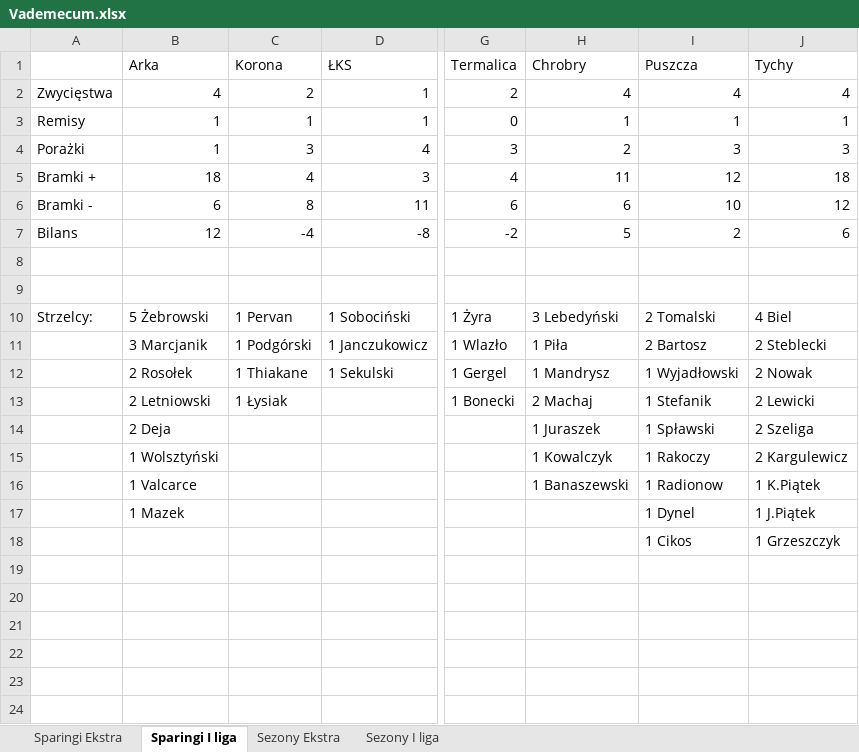
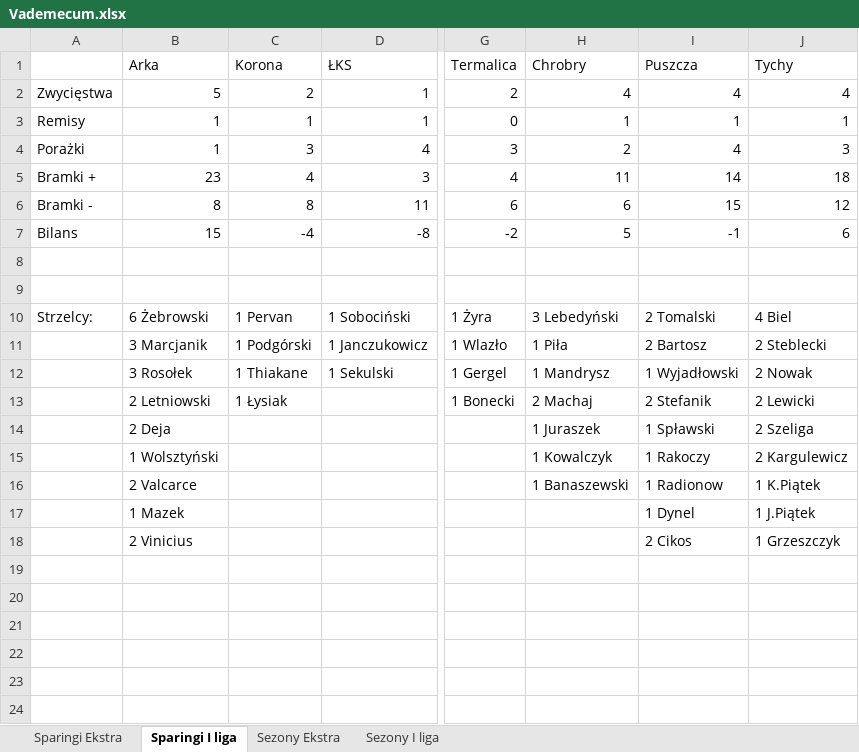
Before and after one commit to mmarcinowski/Football-season-Poisson-model, an Excel workbook: Vademecum.xlsx, sheet Sparingi I liga, drawn as a sheet; only a part is shown, gaps mark what is left out; values as stored, in another font and other column widths than the file's, no borders; conditional formats not drawn; the diff names each change by its address in the sheet, - before the commit and + after, or states it on an @@ line.

```diff
--- a/Vademecum.xlsx (sheet Sparingi I liga)
+++ b/Vademecum.xlsx (sheet Sparingi I liga)
-B2 (Arka): 4
+B2 (Arka): 5
-I4 (Puszcza): 3
+I4 (Puszcza): 4
-B5 (Arka): 18
+B5 (Arka): 23
-I5 (Puszcza): 12
+I5 (Puszcza): 14
-B6 (Arka): 6
+B6 (Arka): 8
-I6 (Puszcza): 10
+I6 (Puszcza): 15
-B7 (Arka): 12
+B7 (Arka): 15
-I7 (Puszcza): 2
+I7 (Puszcza): -1
-B10 (Arka): 5 Żebrowski
+B10 (Arka): 6 Żebrowski
-B12 (Arka): 2 Rosołek
+B12 (Arka): 3 Rosołek
-I13 (Puszcza): 1 Stefanik
+I13 (Puszcza): 2 Stefanik
-B16 (Arka): 1 Valcarce
+B16 (Arka): 2 Valcarce
-B18 (Arka): (empty)
+B18 (Arka): 2 Vinicius
-I18 (Puszcza): 1 Cikos
+I18 (Puszcza): 2 Cikos
```
Also changed, not shown: sheet Sparingi Ekstra, 2 other files.
